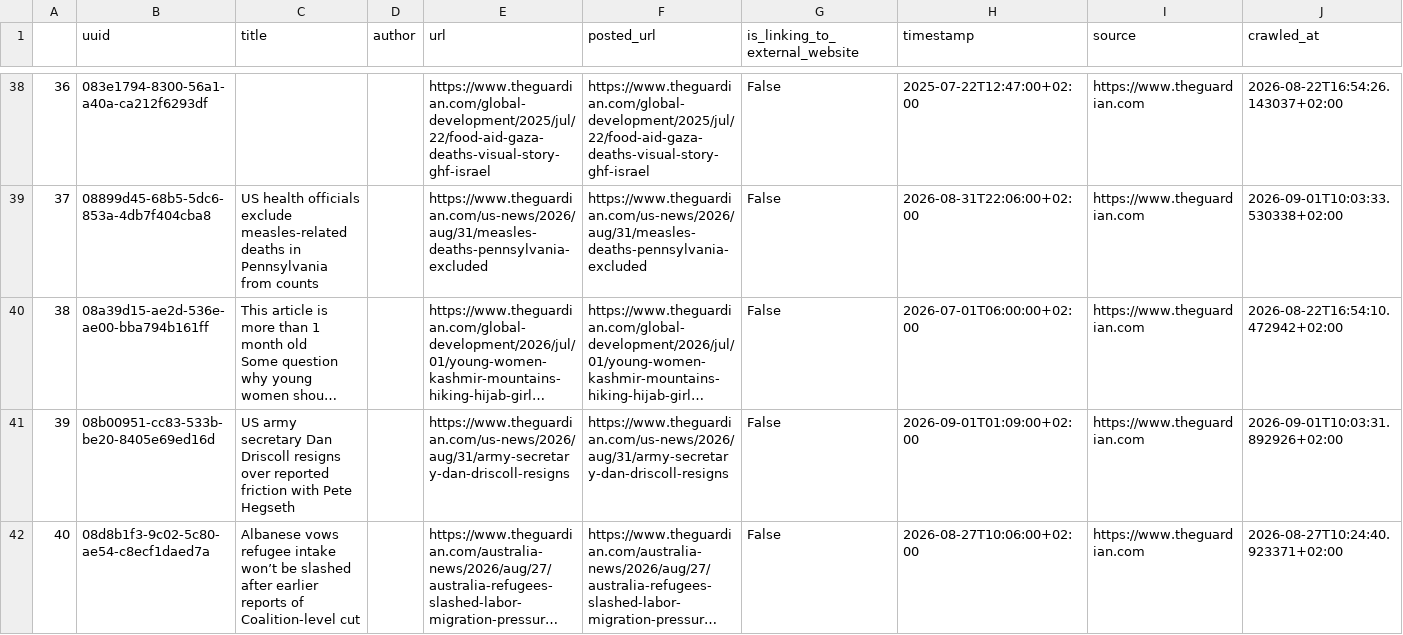
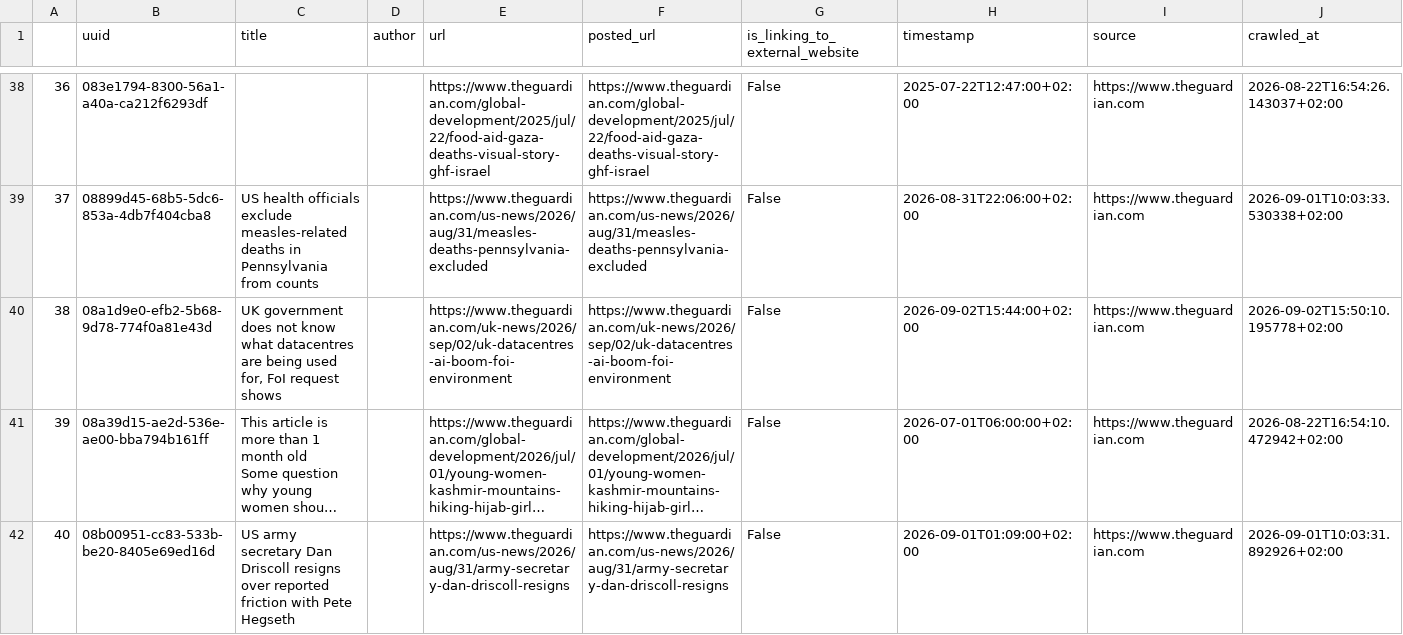
Before and after one commit to tabeanith/Loom, a CSV file: loom/spooling/source/theguardian/references.csv, drawn as a sheet; only a part is shown, gaps mark what is left out; the shorter side is filled out with more unchanged rows; long unchanged cells end in …; addresses are those after the commit; the diff covers the shown part only; the diff names each change by its address in the sheet, - before the commit and + after, or states it on an @@ line.

```diff
--- a/loom/spooling/source/theguardian/references.csv
+++ b/loom/spooling/source/theguardian/references.csv
+row 40: 38 | 08a1d9e0-efb2-5b68-9d78-774f0a81e43d | UK government does not know what datacentres are being used for, FoI request shows |  | https://www.theguardian.com/uk-news/2026/sep/02/uk-datacentres-ai-boom-foi-environment | https://www.theguardian.com/uk-news/2026/sep/02/uk-datacentres-ai-boom-foi-environment | False | 2026-09-02T15:44:00+02:00 | https://www.theguardian.com | 2026-09-02T15:50:10.195778+02:00
@@ column A renumbered from row 41 down @@
```
Also changed, not shown: 7 added rows elsewhere in this file, loom/spooling/source/reuters/references.csv, 34 other files.
